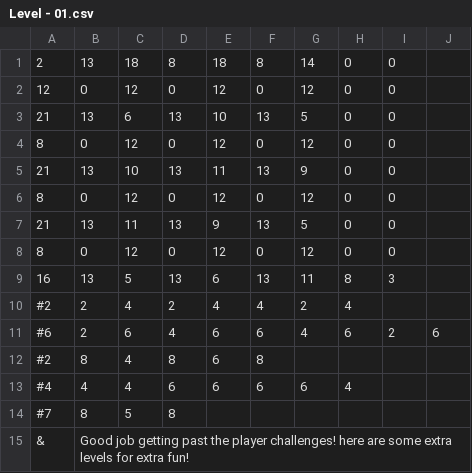
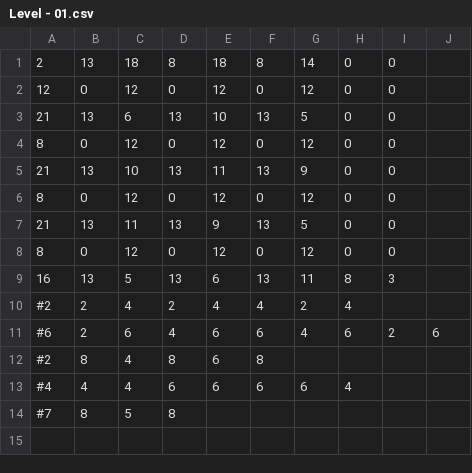
Before and after one commit to renzigalenzi/Biters-Demo, a CSV file: Demo for Biters/Assets/Levels/World - 5/Level - 01.csv, drawn as a sheet; the diff names each change by its address in the sheet, - before the commit and + after, or states it on an @@ line.

```diff
--- a/Demo for Biters/Assets/Levels/World - 5/Level - 01.csv
+++ b/Demo for Biters/Assets/Levels/World - 5/Level - 01.csv
-row 15: & | Good job getting past the player challenges! here are some extra levels for extra fun!
```
Also changed, not shown: Demo for Biters/Assets/Levels/World - 3/Level - 03.csv, 1 other file.
